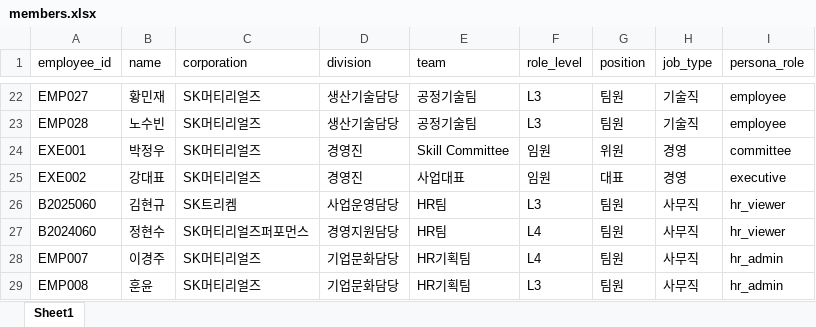
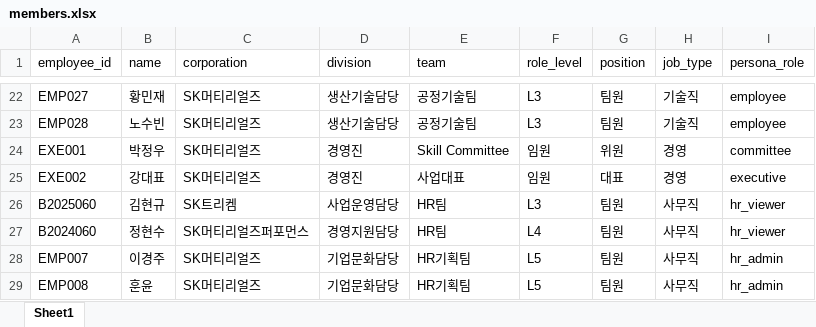
Before and after one commit to Master-KHS/SKMR_Skill_Portal, an Excel workbook: data/members.xlsx, sheet Sheet1, drawn as a sheet; only a part is shown, gaps mark what is left out; values as stored, in another font and other column widths than the file's, no borders; the diff names each change by its address in the sheet, - before the commit and + after, or states it on an @@ line.

```diff
--- a/data/members.xlsx (sheet Sheet1)
+++ b/data/members.xlsx (sheet Sheet1)
-F28 (role_level): L4
+F28 (role_level): L5
-F29 (role_level): L3
+F29 (role_level): L5
```
Also changed, not shown: 1 other file.
